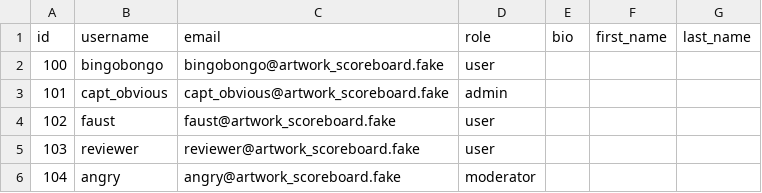
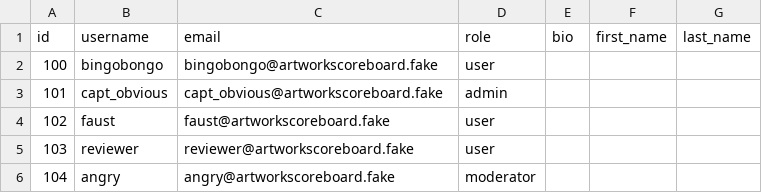
Before and after one commit to ChillLich/api_artwork_scoreboard, a CSV file: api_artwork_scoreboard/static/data/users.csv, drawn as a sheet.

Commit message:
fix: invalid email fixture

```diff
--- a/api_artwork_scoreboard/static/data/users.csv
+++ b/api_artwork_scoreboard/static/data/users.csv
@@ -1,6 +1,6 @@
 id,username,email,role,bio,first_name,last_name
-100,bingobongo,bingobongo@artwork_scoreboard.fake,user,,,
-101,capt_obvious,capt_obvious@artwork_scoreboard.fake,admin,,,
-102,faust,faust@artwork_scoreboard.fake,user,,,
-103,reviewer,reviewer@artwork_scoreboard.fake,user,,,
-104,angry,angry@artwork_scoreboard.fake,moderator,,,
+100,bingobongo,bingobongo@artworkscoreboard.fake,user,,,
+101,capt_obvious,capt_obvious@artworkscoreboard.fake,admin,,,
+102,faust,faust@artworkscoreboard.fake,user,,,
+103,reviewer,reviewer@artworkscoreboard.fake,user,,,
+104,angry,angry@artworkscoreboard.fake,moderator,,,
```
Also changed, not shown: 4 other files.
